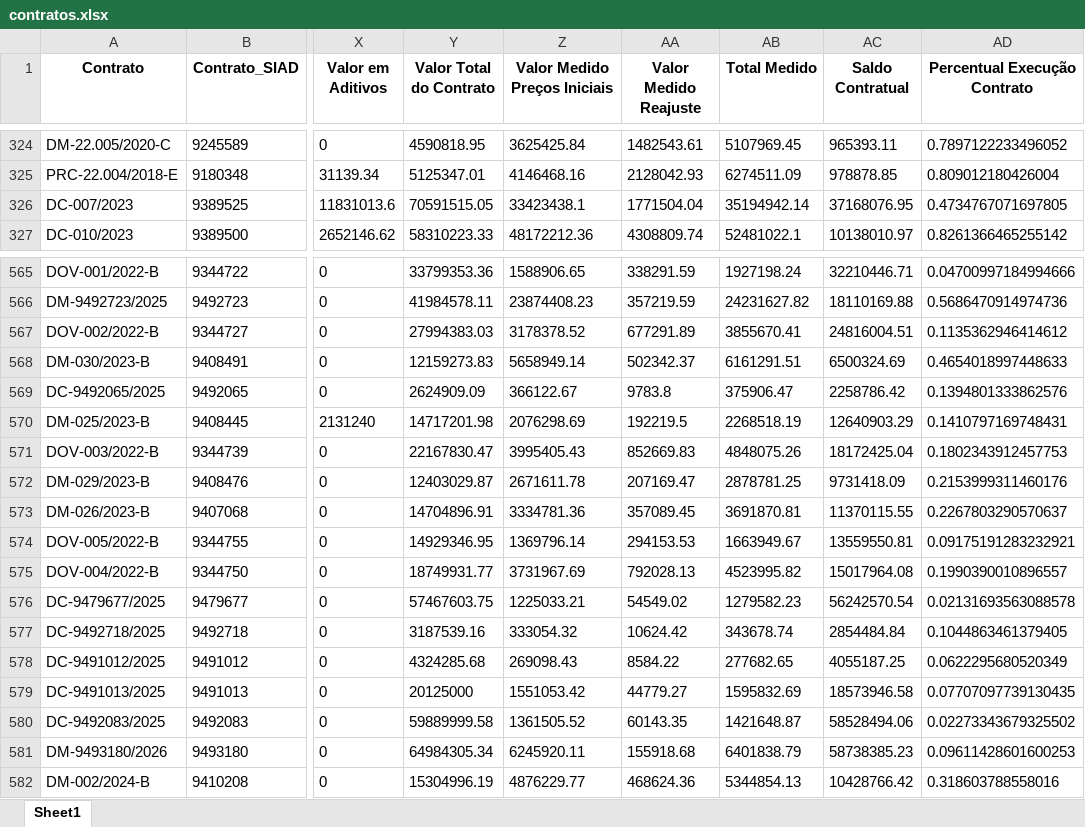
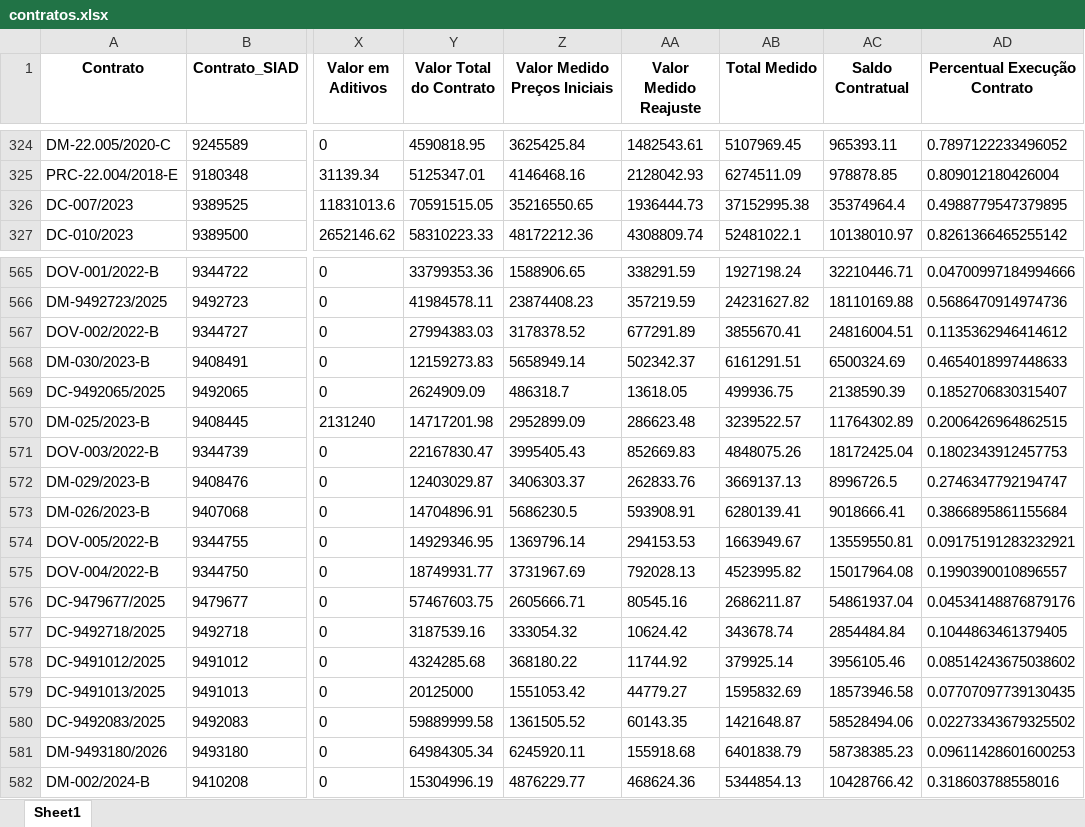
Before and after one commit to transparencia-mg/portal_obras, an Excel workbook: upload/contratos.xlsx, sheet Sheet1, drawn as a sheet; only a part is shown, gaps mark what is left out; values as stored, in another font and other column widths than the file's, no borders; the diff covers the shown part only; the diff names each change by its address in the sheet, - before the commit and + after, or states it on an @@ line.

```diff
--- a/upload/contratos.xlsx (sheet Sheet1)
+++ b/upload/contratos.xlsx (sheet Sheet1)
-Z326 (Valor Medido Preços Iniciais): 33423438.1
+Z326 (Valor Medido Preços Iniciais): 35216550.65
-AA326 (Valor Medido Reajuste): 1771504.04
+AA326 (Valor Medido Reajuste): 1936444.73
-AB326 (Total Medido): 35194942.14
+AB326 (Total Medido): 37152995.38
-AC326 (Saldo Contratual): 37168076.95
+AC326 (Saldo Contratual): 35374964.4
-AD326 (Percentual Execução Contrato): 0.4734767071697805
+AD326 (Percentual Execução Contrato): 0.4988779547379895
-Z569 (Valor Medido Preços Iniciais): 366122.67
+Z569 (Valor Medido Preços Iniciais): 486318.7
-AA569 (Valor Medido Reajuste): 9783.8
+AA569 (Valor Medido Reajuste): 13618.05
-AB569 (Total Medido): 375906.47
+AB569 (Total Medido): 499936.75
-AC569 (Saldo Contratual): 2258786.42
+AC569 (Saldo Contratual): 2138590.39
-AD569 (Percentual Execução Contrato): 0.1394801333862576
+AD569 (Percentual Execução Contrato): 0.1852706830315407
-Z570 (Valor Medido Preços Iniciais): 2076298.69
+Z570 (Valor Medido Preços Iniciais): 2952899.09
-AA570 (Valor Medido Reajuste): 192219.5
+AA570 (Valor Medido Reajuste): 286623.48
-AB570 (Total Medido): 2268518.19
+AB570 (Total Medido): 3239522.57
-AC570 (Saldo Contratual): 12640903.29
+AC570 (Saldo Contratual): 11764302.89
-AD570 (Percentual Execução Contrato): 0.1410797169748431
+AD570 (Percentual Execução Contrato): 0.2006426964862515
-Z572 (Valor Medido Preços Iniciais): 2671611.78
+Z572 (Valor Medido Preços Iniciais): 3406303.37
-AA572 (Valor Medido Reajuste): 207169.47
+AA572 (Valor Medido Reajuste): 262833.76
-AB572 (Total Medido): 2878781.25
+AB572 (Total Medido): 3669137.13
-AC572 (Saldo Contratual): 9731418.09
+AC572 (Saldo Contratual): 8996726.5
-AD572 (Percentual Execução Contrato): 0.2153999311460176
+AD572 (Percentual Execução Contrato): 0.2746347792194747
-Z573 (Valor Medido Preços Iniciais): 3334781.36
+Z573 (Valor Medido Preços Iniciais): 5686230.5
-AA573 (Valor Medido Reajuste): 357089.45
+AA573 (Valor Medido Reajuste): 593908.91
-AB573 (Total Medido): 3691870.81
+AB573 (Total Medido): 6280139.41
-AC573 (Saldo Contratual): 11370115.55
+AC573 (Saldo Contratual): 9018666.41
-AD573 (Percentual Execução Contrato): 0.2267803290570637
+AD573 (Percentual Execução Contrato): 0.3866895861155684
-Z576 (Valor Medido Preços Iniciais): 1225033.21
+Z576 (Valor Medido Preços Iniciais): 2605666.71
-AA576 (Valor Medido Reajuste): 54549.02
+AA576 (Valor Medido Reajuste): 80545.16
-AB576 (Total Medido): 1279582.23
+AB576 (Total Medido): 2686211.87
-AC576 (Saldo Contratual): 56242570.54
+AC576 (Saldo Contratual): 54861937.04
-AD576 (Percentual Execução Contrato): 0.02131693563088578
+AD576 (Percentual Execução Contrato): 0.04534148876879176
-Z578 (Valor Medido Preços Iniciais): 269098.43
+Z578 (Valor Medido Preços Iniciais): 368180.22
-AA578 (Valor Medido Reajuste): 8584.22
+AA578 (Valor Medido Reajuste): 11744.92
-AB578 (Total Medido): 277682.65
+AB578 (Total Medido): 379925.14
-AC578 (Saldo Contratual): 4055187.25
+AC578 (Saldo Contratual): 3956105.46
-AD578 (Percentual Execução Contrato): 0.0622295680520349
+AD578 (Percentual Execução Contrato): 0.08514243675038602
```
Also changed, not shown: 141 edited cells elsewhere in this sheet, upload/fiscais.xlsx, upload/municipios.xlsx, 4 other files.
